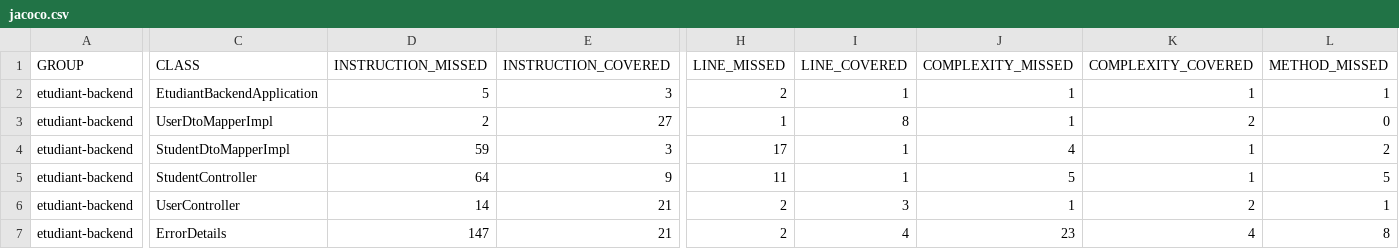
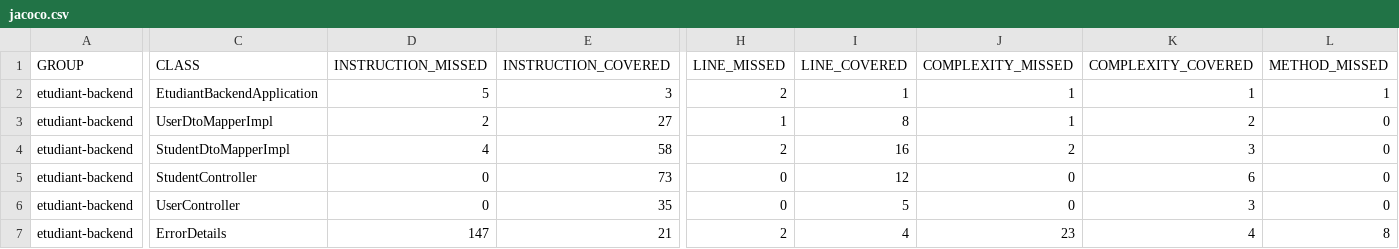
Before and after one commit to negstek/Back-end-Testez-et-ameliorez-une-app, a CSV file: jacoco.csv, drawn as a sheet; only a part is shown, gaps mark what is left out; the diff covers the shown part only; the diff names each change by its address in the sheet, - before the commit and + after, or states it on an @@ line.

```diff
--- a/jacoco.csv
+++ b/jacoco.csv
-D4 (INSTRUCTION_MISSED): 59
+D4 (INSTRUCTION_MISSED): 4
-E4 (INSTRUCTION_COVERED): 3
+E4 (INSTRUCTION_COVERED): 58
-H4 (LINE_MISSED): 17
+H4 (LINE_MISSED): 2
-I4 (LINE_COVERED): 1
+I4 (LINE_COVERED): 16
-J4 (COMPLEXITY_MISSED): 4
+J4 (COMPLEXITY_MISSED): 2
-K4 (COMPLEXITY_COVERED): 1
+K4 (COMPLEXITY_COVERED): 3
-L4 (METHOD_MISSED): 2
+L4 (METHOD_MISSED): 0
-D5 (INSTRUCTION_MISSED): 64
+D5 (INSTRUCTION_MISSED): 0
-E5 (INSTRUCTION_COVERED): 9
+E5 (INSTRUCTION_COVERED): 73
-H5 (LINE_MISSED): 11
+H5 (LINE_MISSED): 0
-I5 (LINE_COVERED): 1
+I5 (LINE_COVERED): 12
-J5 (COMPLEXITY_MISSED): 5
+J5 (COMPLEXITY_MISSED): 0
-K5 (COMPLEXITY_COVERED): 1
+K5 (COMPLEXITY_COVERED): 6
-L5 (METHOD_MISSED): 5
+L5 (METHOD_MISSED): 0
-D6 (INSTRUCTION_MISSED): 14
+D6 (INSTRUCTION_MISSED): 0
-E6 (INSTRUCTION_COVERED): 21
+E6 (INSTRUCTION_COVERED): 35
-H6 (LINE_MISSED): 2
+H6 (LINE_MISSED): 0
-I6 (LINE_COVERED): 3
+I6 (LINE_COVERED): 5
-J6 (COMPLEXITY_MISSED): 1
+J6 (COMPLEXITY_MISSED): 0
-K6 (COMPLEXITY_COVERED): 2
+K6 (COMPLEXITY_COVERED): 3
-L6 (METHOD_MISSED): 1
+L6 (METHOD_MISSED): 0
```
Also changed, not shown: 133 edited cells elsewhere in this file, 56 other files.
